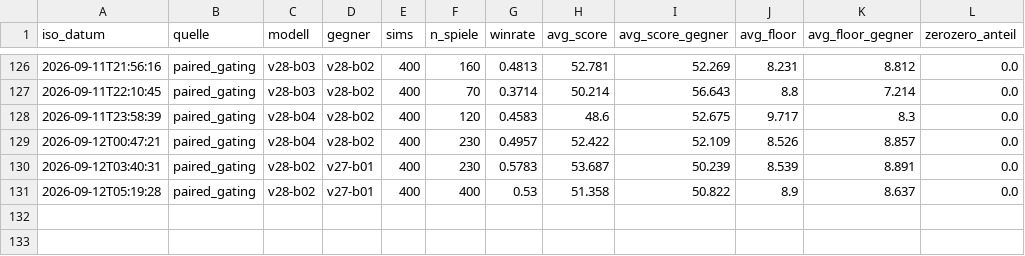
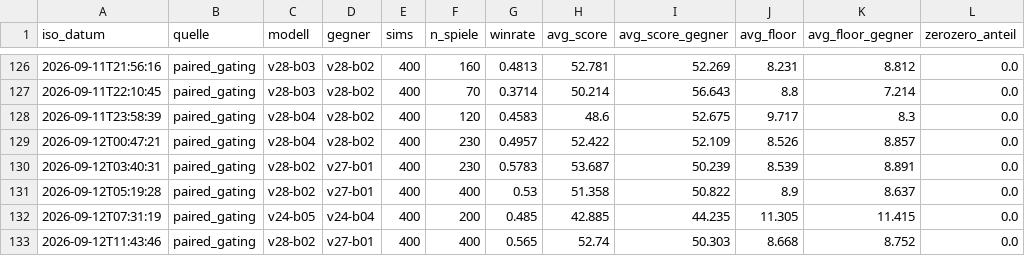
Before and after one commit to artfox1985/mosaic-AI, a CSV file: evaluations/arena_trends.csv, drawn as a sheet; only a part is shown, gaps mark what is left out.

```diff
--- a/evaluations/arena_trends.csv
+++ b/evaluations/arena_trends.csv
@@ -131 +131,3 @@ iso_datum,quelle,modell,gegner,sims,n_spiele,winrate,avg_score,avg_score_gegner,
 2026-09-12T05:19:28,paired_gating,v28-b02,v27-b01,400,400,0.53,51.358,50.822,8.9,8.637,0.0
+2026-09-12T07:31:19,paired_gating,v24-b05,v24-b04,400,200,0.485,42.885,44.235,11.305,11.415,0.0
+2026-09-12T11:43:46,paired_gating,v28-b02,v27-b01,400,400,0.565,52.74,50.303,8.668,8.752,0.0
```
Also changed, not shown: evaluations/elo_history.csv, 6 other files.
